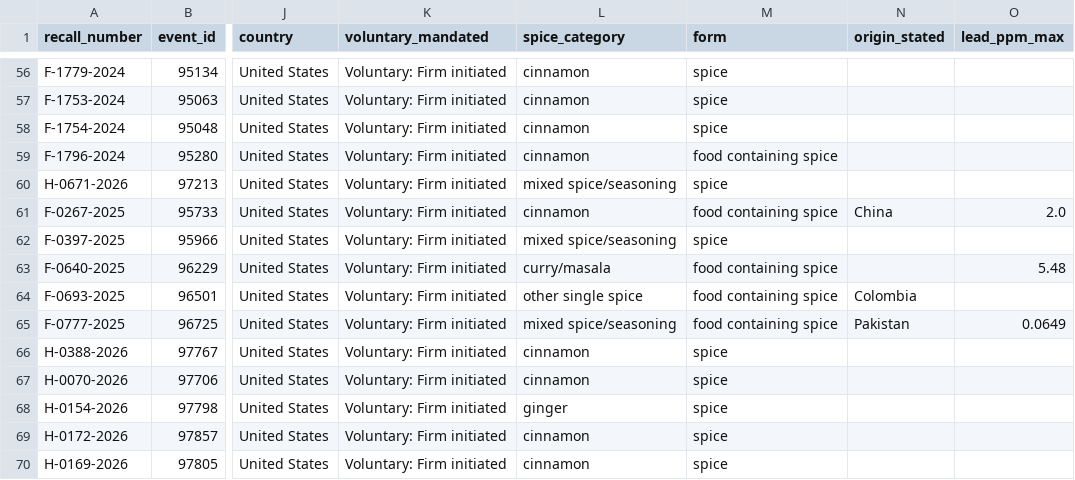
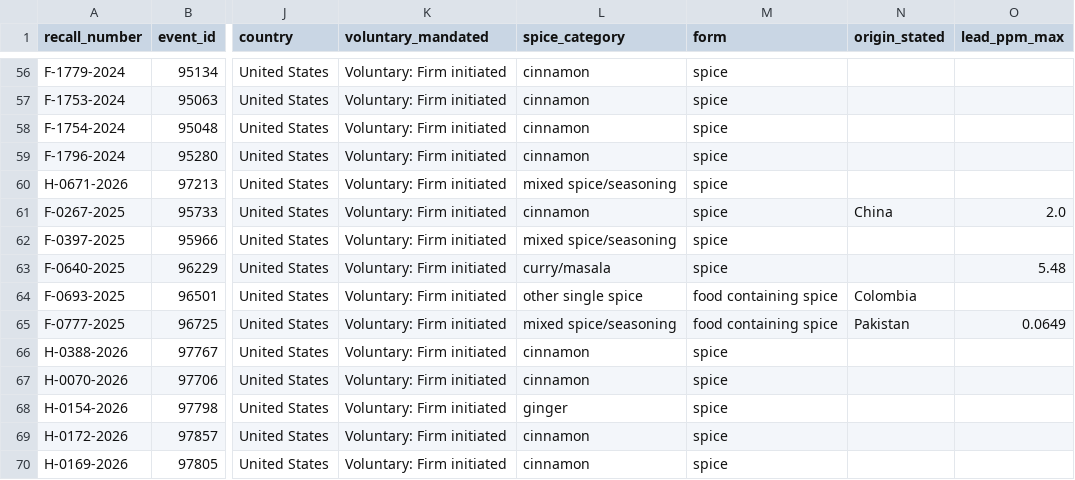
Before and after one commit to munimtechnologies/spice-lead-recalls, a CSV file: data/spice_lead_recalls.csv, drawn as a sheet; only a part is shown, gaps mark what is left out; the diff covers the shown part only; the diff names each change by its address in the sheet, - before the commit and + after, or states it on an @@ line.

Commit message:
data: lead_recalls 0.1.1 run on the 2026-10-13 openFDA export
Replaces the 0.1.0 outputs in data/ with the sealed 0.1.1 run (29,485 enforcement records, sha256 139cb14c05a8; 15 offline tests passed): 12 spice recalls state a lead level (median 2.66 ppm, 0.012-53.7 ppm), 0 at or above the ~3,206 ppm Raman limit. Spice products alone 58 (was 61), supplements 4 (was 1), total 75.

Made by MV2 of Mun

```diff
--- a/data/spice_lead_recalls.csv
+++ b/data/spice_lead_recalls.csv
-M59 (form): food containing spice
+M59 (form): spice
-M61 (form): food containing spice
+M61 (form): spice
-M63 (form): food containing spice
+M63 (form): spice
```
Also changed, not shown: 1 added row, 1 removed row and 13 edited cells elsewhere in this file, data/lead_recalls.csv, 2 other files.
